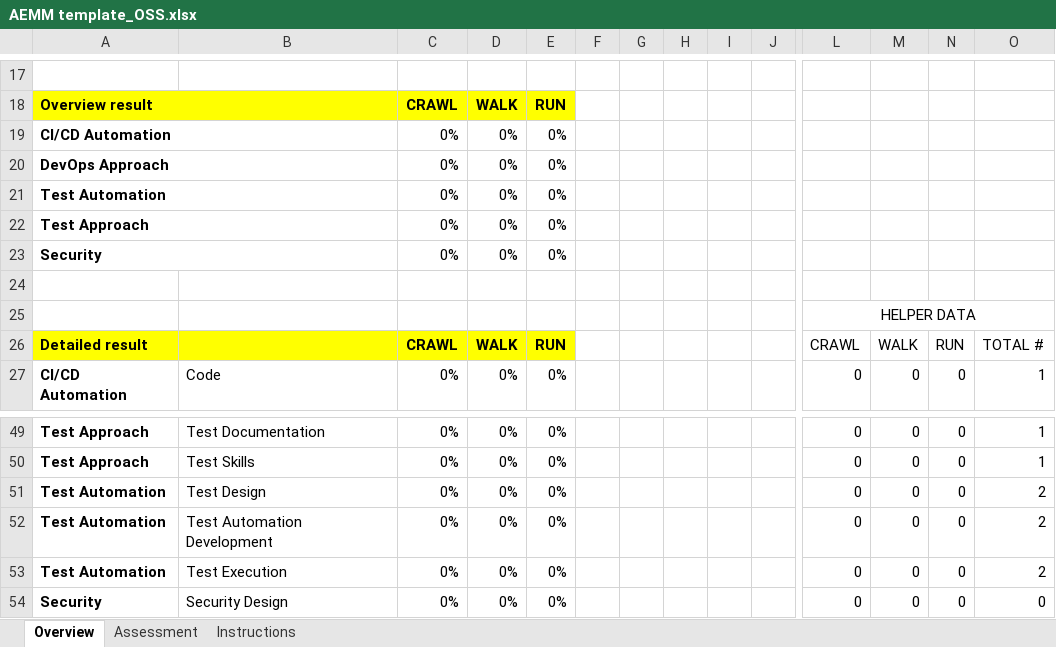
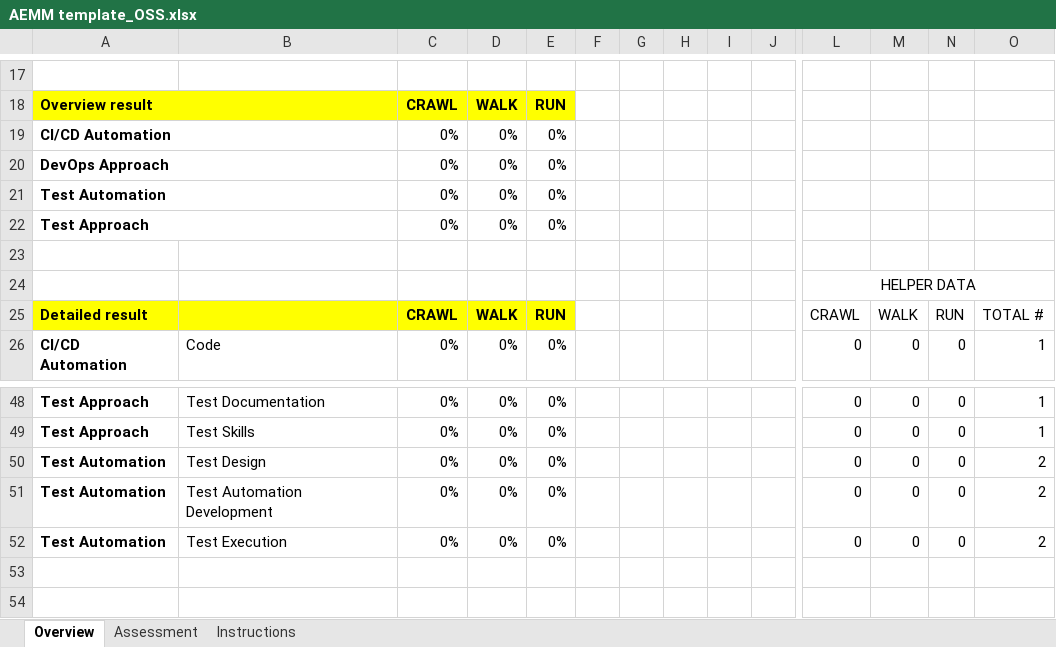
Before and after one commit to raiffeisenbankinternational/AEMM, an Excel workbook: AEMM template_OSS.xlsx, sheet Overview, drawn as a sheet; only a part is shown, gaps mark what is left out; values as stored, in another font and other column widths than the file's, no borders; conditional formats not drawn; rows hold the shown columns only; the diff names each change by its address in the sheet, - before the commit and + after, or states it on an @@ line.

Commit message:
Add files via upload

```diff
--- a/AEMM template_OSS.xlsx (sheet Overview)
+++ b/AEMM template_OSS.xlsx (sheet Overview)
-row 23: Security |  | 0% | 0% | 0%
-row 54: Security | Security Design | 0% | 0% | 0% |  |  |  |  |  | 0 | 0 | 0 | 0
```
Also changed, not shown: sheet Assessment, formulas that keep their value.
